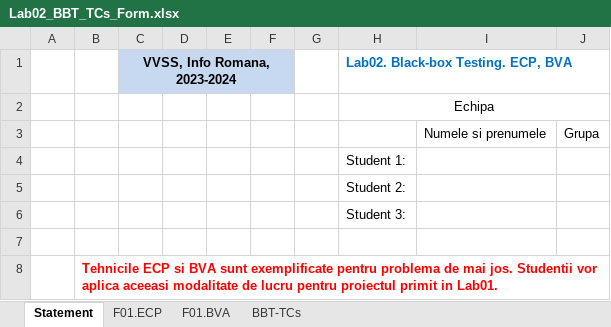
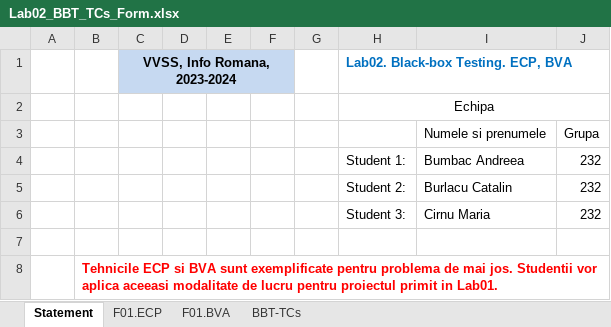
Before and after one commit to Mescareid/vvss_laborator, an Excel workbook: Docs/Lab02/Lab02_BBT_TCs_Form.xlsx, sheet Statement, drawn as a sheet; only a part is shown; values as stored, in another font and other column widths than the file's, no borders; removed rows and columns are numbered as before the commit, all else as after; the diff names each change by its address in the sheet, - before the commit and + after, or states it on an @@ line.

```diff
--- a/Docs/Lab02/Lab02_BBT_TCs_Form.xlsx (sheet Statement)
+++ b/Docs/Lab02/Lab02_BBT_TCs_Form.xlsx (sheet Statement)
-row 4:  |  |  |  |  |  |  | Student 1:
-row 5:  |  |  |  |  |  |  | Student 2:
-row 6:  |  |  |  |  |  |  | Student 3:
+row 4:  |  |  |  |  |  |  | Student 1: | Bumbac Andreea | 232
+row 5:  |  |  |  |  |  |  | Student 2: | Burlacu Catalin | 232
+row 6:  |  |  |  |  |  |  | Student 3: | Cirnu Maria | 232
```
Also changed, not shown: 1 other file.
